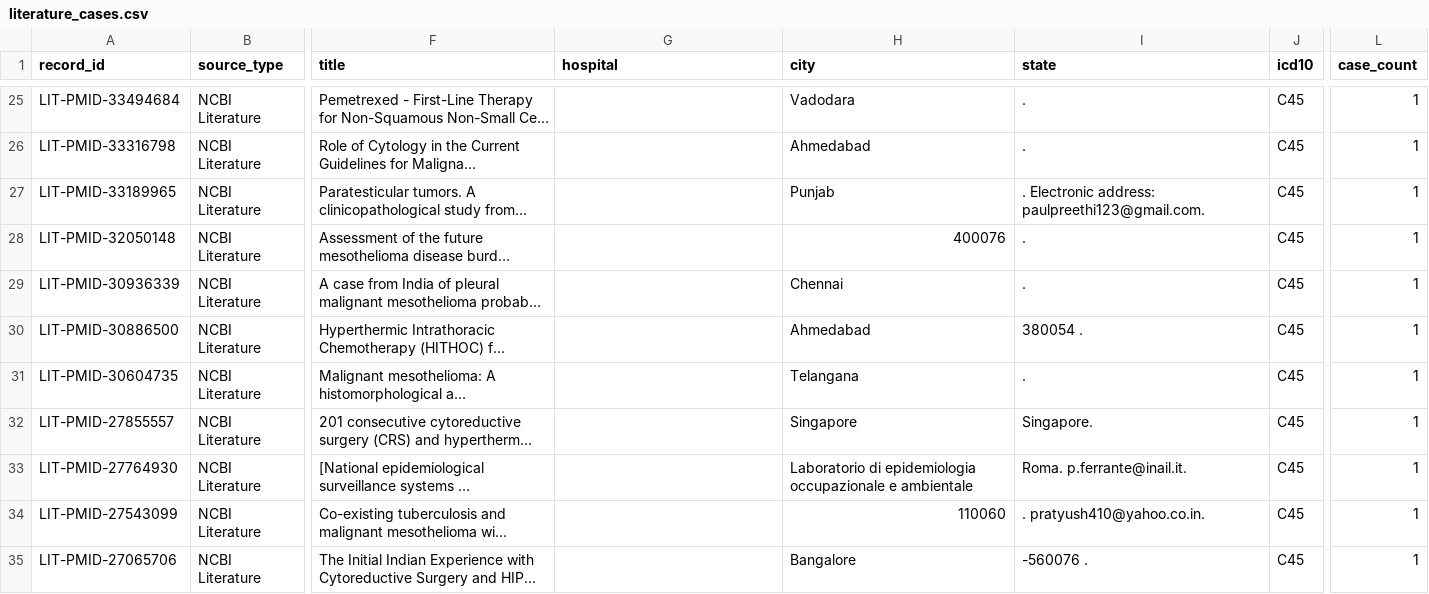
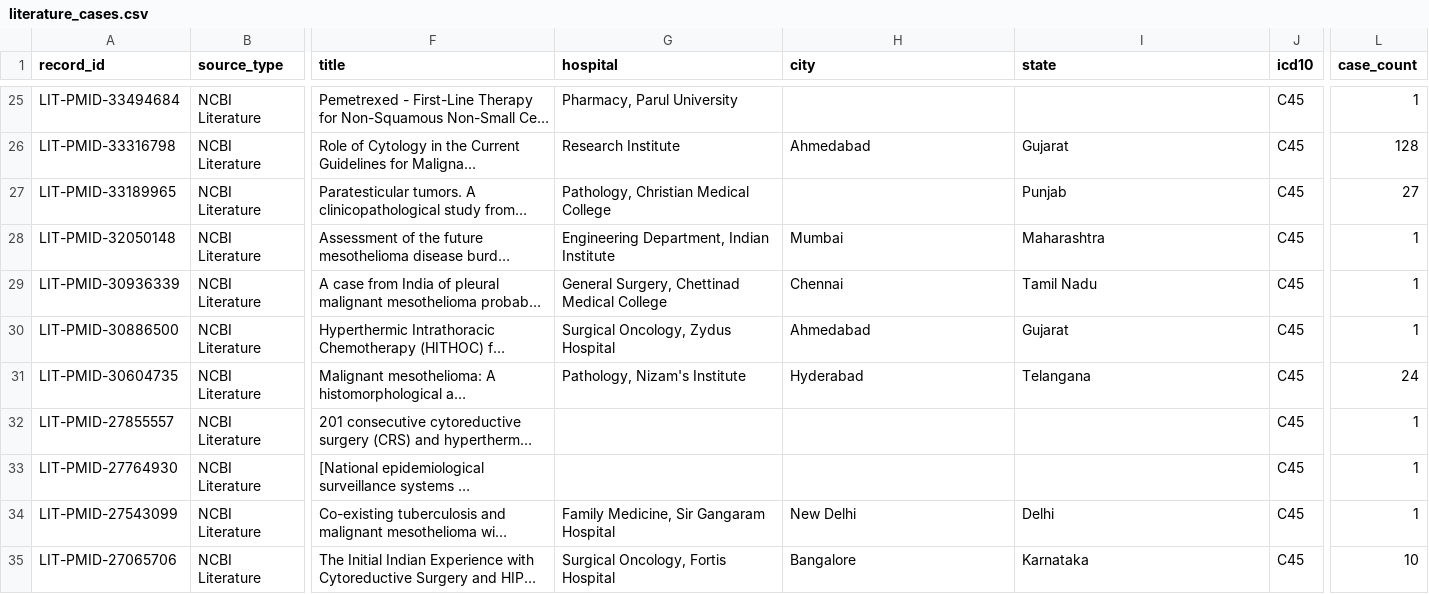
Before and after one commit to thebuilt/MesoIndia, a CSV file: data/literature_cases.csv, drawn as a sheet; only a part is shown, gaps mark what is left out; long unchanged cells end in …; the diff covers the shown part only; the diff names each change by its address in the sheet, - before the commit and + after, or states it on an @@ line.

```diff
--- a/data/literature_cases.csv
+++ b/data/literature_cases.csv
-G25 (hospital): (empty)
+G25 (hospital): Pharmacy, Parul University
-H25 (city): Vadodara
+H25 (city): (empty)
-I25 (state): .
+I25 (state): (empty)
-G26 (hospital): (empty)
+G26 (hospital): Research Institute
-I26 (state): .
+I26 (state): Gujarat
-L26 (case_count): 1
+L26 (case_count): 128
-G27 (hospital): (empty)
+G27 (hospital): Pathology, Christian Medical College
-H27 (city): Punjab
+H27 (city): (empty)
-I27 (state): . Electronic address: paulpreethi123@gmail.com.
+I27 (state): Punjab
-L27 (case_count): 1
+L27 (case_count): 27
-G28 (hospital): (empty)
+G28 (hospital): Engineering Department, Indian Institute
-H28 (city): 400076
+H28 (city): Mumbai
-I28 (state): .
+I28 (state): Maharashtra
-G29 (hospital): (empty)
+G29 (hospital): General Surgery, Chettinad Medical College
-I29 (state): .
+I29 (state): Tamil Nadu
-G30 (hospital): (empty)
+G30 (hospital): Surgical Oncology, Zydus Hospital
-I30 (state): 380054 .
+I30 (state): Gujarat
-G31 (hospital): (empty)
+G31 (hospital): Pathology, Nizam's Institute
-H31 (city): Telangana
+H31 (city): Hyderabad
-I31 (state): .
+I31 (state): Telangana
-L31 (case_count): 1
+L31 (case_count): 24
-H32 (city): Singapore
+H32 (city): (empty)
-I32 (state): Singapore.
+I32 (state): (empty)
-H33 (city): Laboratorio di epidemiologia occupazionale e ambientale
+H33 (city): (empty)
-I33 (state): Roma. p.ferrante@inail.it.
+I33 (state): (empty)
-G34 (hospital): (empty)
+G34 (hospital): Family Medicine, Sir Gangaram Hospital
-H34 (city): 110060
+H34 (city): New Delhi
-I34 (state): . pratyush410@yahoo.co.in.
+I34 (state): Delhi
-G35 (hospital): (empty)
+G35 (hospital): Surgical Oncology, Fortis Hospital
-I35 (state): -560076 .
+I35 (state): Karnataka
-L35 (case_count): 1
+L35 (case_count): 10
```
Also changed, not shown: 1 removed row and 104 edited cells elsewhere in this file, 5 other files.
